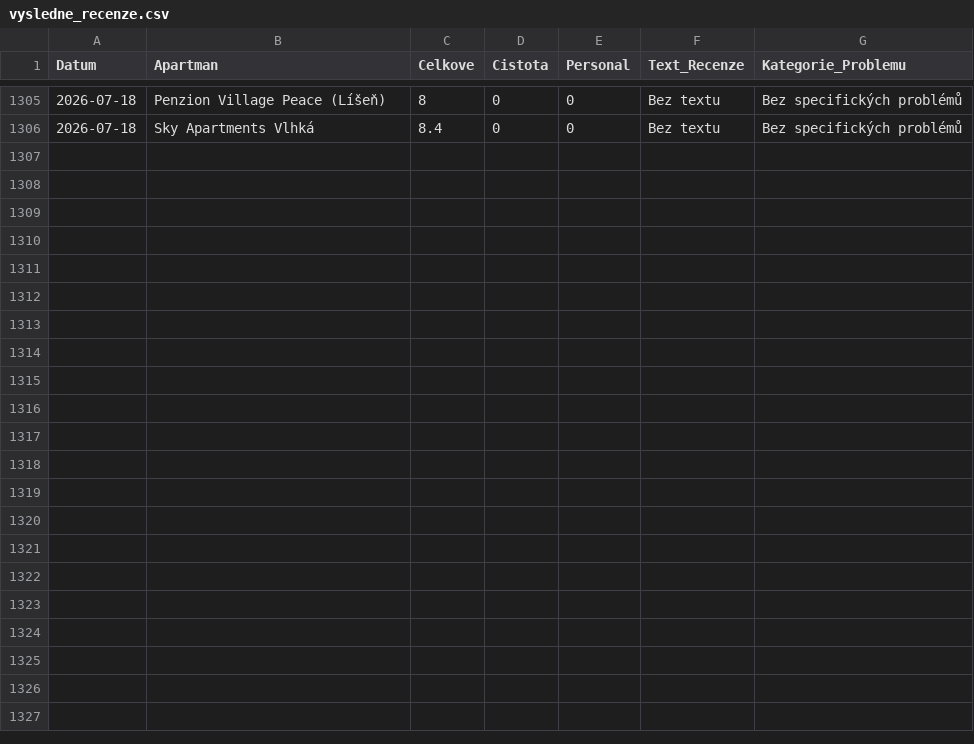
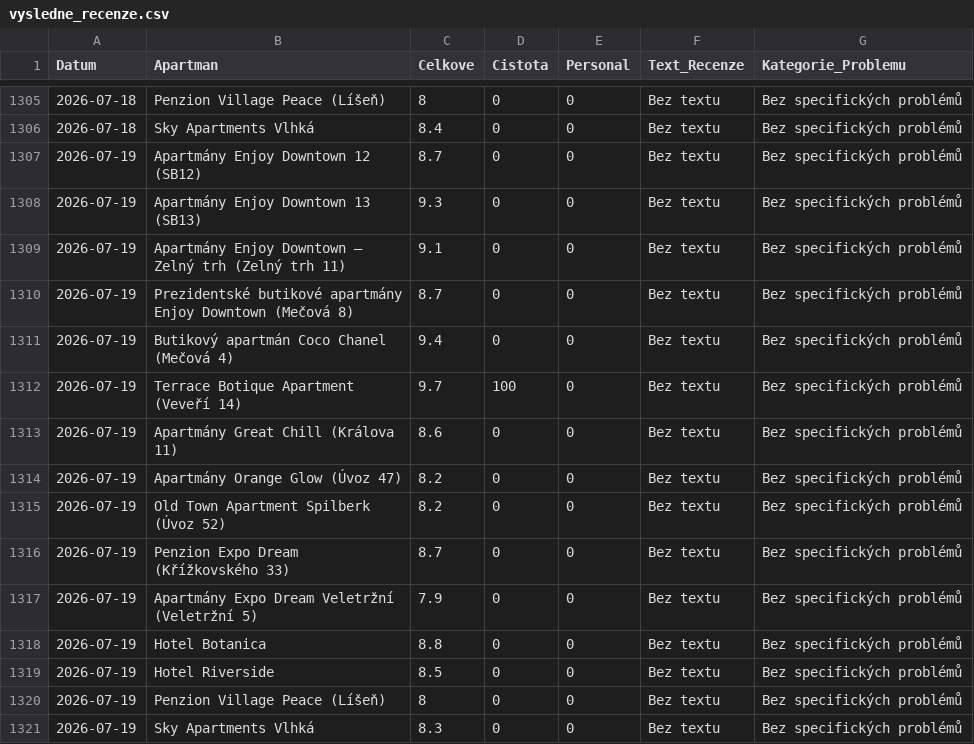
Before and after one commit to spoustova-dotcom/goodnite-feedback, a CSV file: vysledne_recenze.csv, drawn as a sheet; only a part is shown, gaps mark what is left out; the diff names each change by its address in the sheet, - before the commit and + after, or states it on an @@ line.

Commit message:
Aktualizace dat

```diff
--- a/vysledne_recenze.csv
+++ b/vysledne_recenze.csv
+row 1307: 2026-07-19 | Apartmány Enjoy Downtown 12 (SB12) | 8.7 | 0 | 0 | Bez textu | Bez specifických problémů
+row 1308: 2026-07-19 | Apartmány Enjoy Downtown 13 (SB13) | 9.3 | 0 | 0 | Bez textu | Bez specifických problémů
+row 1309: 2026-07-19 | Apartmány Enjoy Downtown – Zelný trh (Zelný trh 11) | 9.1 | 0 | 0 | Bez textu | Bez specifických problémů
+row 1310: 2026-07-19 | Prezidentské butikové apartmány Enjoy Downtown (Mečová 8) | 8.7 | 0 | 0 | Bez textu | Bez specifických problémů
+row 1311: 2026-07-19 | Butikový apartmán Coco Chanel (Mečová 4) | 9.4 | 0 | 0 | Bez textu | Bez specifických problémů
+row 1312: 2026-07-19 | Terrace Botique Apartment (Veveří 14) | 9.7 | 100 | 0 | Bez textu | Bez specifických problémů
+row 1313: 2026-07-19 | Apartmány Great Chill (Králova 11) | 8.6 | 0 | 0 | Bez textu | Bez specifických problémů
+row 1314: 2026-07-19 | Apartmány Orange Glow (Úvoz 47) | 8.2 | 0 | 0 | Bez textu | Bez specifických problémů
+row 1315: 2026-07-19 | Old Town Apartment Spilberk (Úvoz 52) | 8.2 | 0 | 0 | Bez textu | Bez specifických problémů
+row 1316: 2026-07-19 | Penzion Expo Dream (Křížkovského 33) | 8.7 | 0 | 0 | Bez textu | Bez specifických problémů
+row 1317: 2026-07-19 | Apartmány Expo Dream Veletržní (Veletržní 5) | 7.9 | 0 | 0 | Bez textu | Bez specifických problémů
+row 1318: 2026-07-19 | Hotel Botanica | 8.8 | 0 | 0 | Bez textu | Bez specifických problémů
+row 1319: 2026-07-19 | Hotel Riverside | 8.5 | 0 | 0 | Bez textu | Bez specifických problémů
+row 1320: 2026-07-19 | Penzion Village Peace (Líšeň) | 8 | 0 | 0 | Bez textu | Bez specifických problémů
+row 1321: 2026-07-19 | Sky Apartments Vlhká | 8.3 | 0 | 0 | Bez textu | Bez specifických problémů
```
